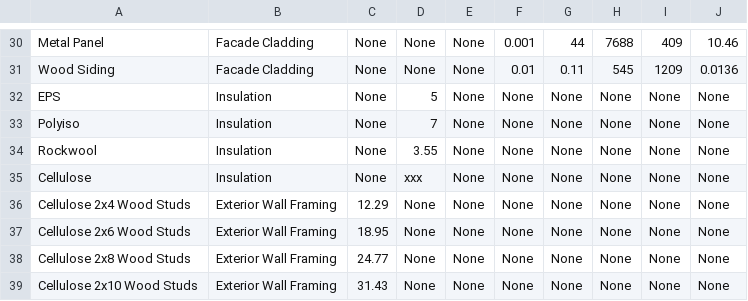
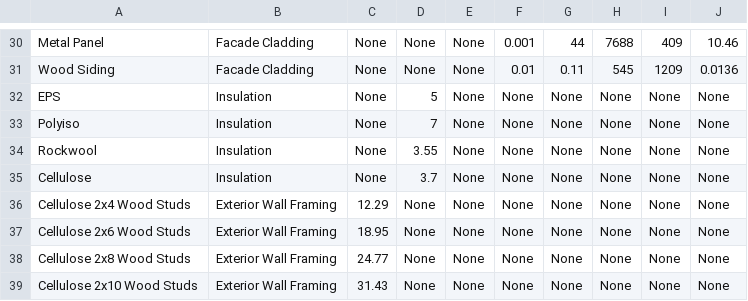
Before and after one commit to Design-Machine-Group/studio2021, a CSV file: data/materials.csv, drawn as a sheet; only a part is shown, gaps mark what is left out.

```diff
--- a/data/materials.csv
+++ b/data/materials.csv
@@ -34,3 +34,3 @@ Polyiso,Insulation,None,7,None,None,None,None,None,None
 Rockwool,Insulation,None,3.55,None,None,None,None,None,None
-Cellulose,Insulation,None,xxx,None,None,None,None,None,None
+Cellulose,Insulation,None,3.7,None,None,None,None,None,None
 Cellulose 2x4 Wood Studs,Exterior Wall Framing,12.29,None,None,None,None,None,None,None
```
Also changed, not shown: 4 other files.
